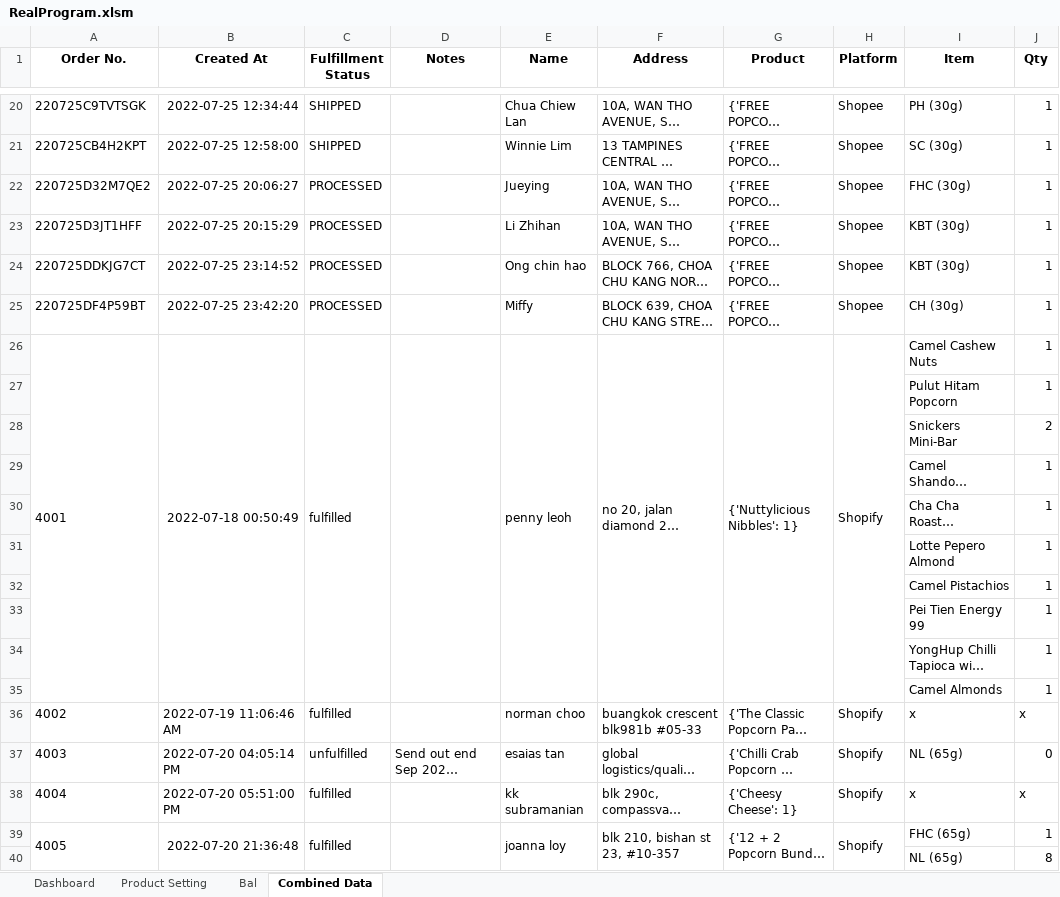
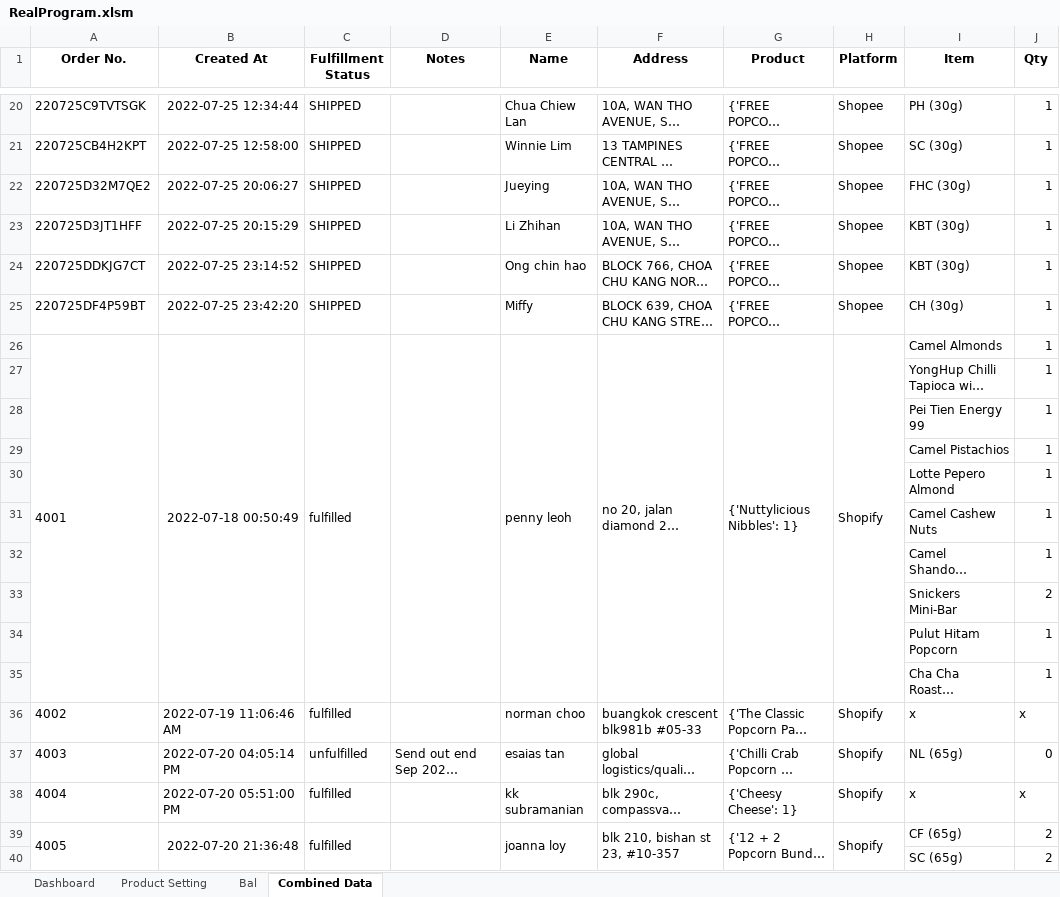
Before and after one commit to TKG-IT-team/Inventory-System, an Excel workbook: RealProgram.xlsm, sheet Combined Data, drawn as a sheet; only a part is shown, gaps mark what is left out; long unchanged cells end in …; values as stored, in another font and other column widths than the file's, no borders; conditional formats not drawn; removed rows and columns are numbered as before the commit, all else as after; the diff covers the shown part only; the diff names each change by its address in the sheet, - before the commit and + after, or states it on an @@ line.

Commit message:
Update real data and package getAllData py to exe

```diff
--- a/RealProgram.xlsm (sheet Combined Data)
+++ b/RealProgram.xlsm (sheet Combined Data)
-C22:C25 (Fulfillment Status): PROCESSED
+C22:C25 (Fulfillment Status): SHIPPED
-I26 (Item): Camel Cashew Nuts
+I26 (Item): Camel Almonds
@@ row 34 moved to row 27: YongHup Chilli Tapioca with Ikan Bilis &… @@
@@ row 33 moved to row 28: Pei Tien Energy 99 @@
@@ row 32 moved to row 29: Camel Pistachios @@
@@ row 31 moved to row 30: Lotte Pepero Almond @@
+row 31:  |  |  |  |  |  |  |  | Camel Cashew Nuts | 1
@@ row 29 moved to row 32: Camel Shandong Groundnu @@
@@ row 28 moved to row 33: Snickers Mini-Bar @@
-row 35:  |  |  |  |  |  |  |  | Camel Almonds | 1
-A39:A47 merged
+A39:A47 merged
-B39:B47 merged
+B39:B47 merged
-C39:C47 merged
+C39:C47 merged
-D39:D47 merged
+D39:D47 merged
-E39:E47 merged
+E39:E47 merged
-F39:F47 merged
+F39:F47 merged
-G39:G47 merged
+G39:G47 merged
-H39:H47 merged
+H39:H47 merged
-I39 (Item): FHC (65g)
+I39 (Item): CF (65g)
-J39 (Qty): 1
+J39 (Qty): 2
@@ row 40 moved to row 45: NL (65g) @@
@@ row 46 moved to row 40: SC (65g) @@
```
Also changed, not shown: 7 added rows, 7 removed rows, 19 moved rows and 12 edited cells elsewhere in this sheet, sheet Bal, hidden cells, charts or pictures, 9 other files.
